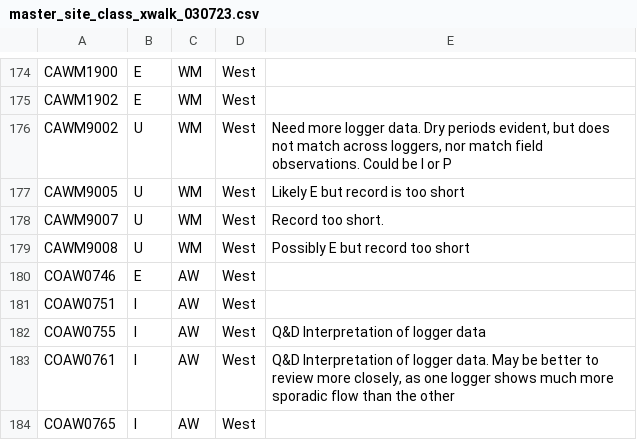
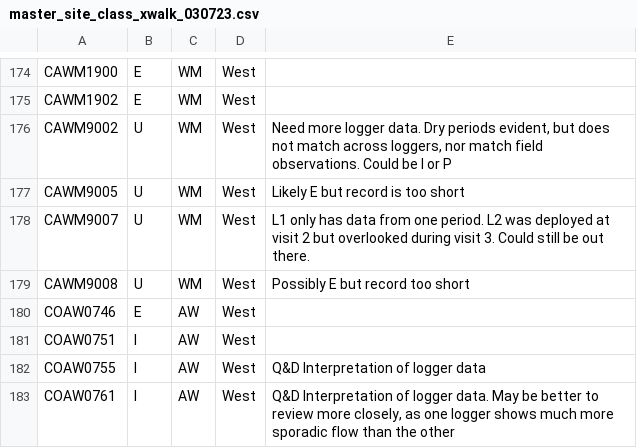
Before and after one commit to raphaelmazor/SDAM_WesternExpansion_InitialReview2, a CSV file: master_site_class_xwalk_030723.csv, drawn as a sheet; only a part is shown, gaps mark what is left out; the shorter side is filled out with more unchanged rows.

```diff
--- a/master_site_class_xwalk_030723.csv
+++ b/master_site_class_xwalk_030723.csv
@@ -177,3 +177,3 @@ CAWM9002,U,WM,West,"Need more logger data. Dry periods evident, but does not mat
 CAWM9005,U,WM,West,Likely E but record is too short
-CAWM9007,U,WM,West,Record too short.
+CAWM9007,U,WM,West,L1 only has data from one period. L2 was deployed at visit 2 but overlooked during visit 3. Could still be out there.
 CAWM9008,U,WM,West,Possibly E but record too short
```
Also changed, not shown: 2 other files.
